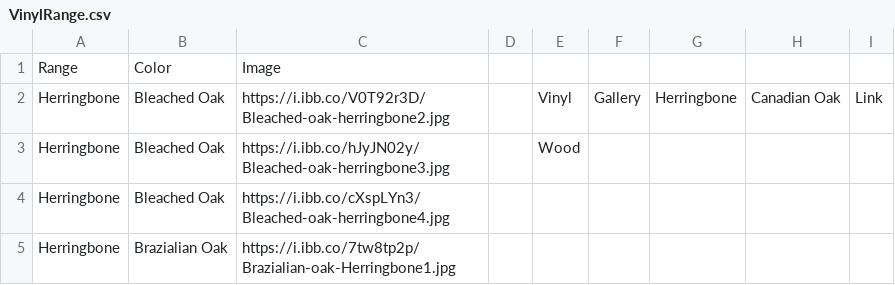
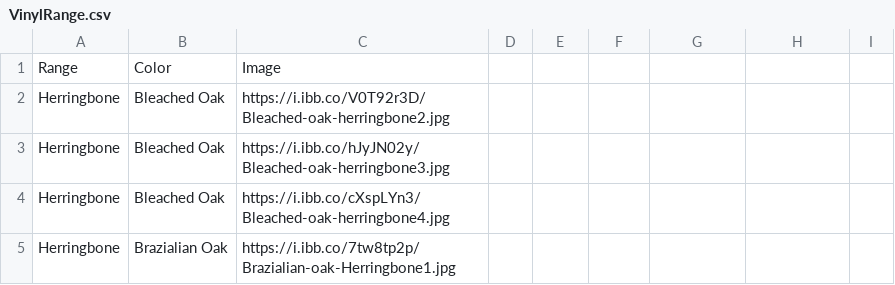
Before and after one commit to littleguy11/AspenAppData, a CSV file: VinylRange.csv, drawn as a sheet; only a part is shown; the diff names each change by its address in the sheet, - before the commit and + after, or states it on an @@ line.

Commit message:
Automated sync from Google Sheets

```diff
--- a/VinylRange.csv
+++ b/VinylRange.csv
-E2: Vinyl
+E2: (empty)
-F2: Gallery
+F2: (empty)
-G2: Herringbone
+G2: (empty)
-H2: Canadian Oak
+H2: (empty)
-I2: Link
+I2: (empty)
-E3: Wood
+E3: (empty)
```
